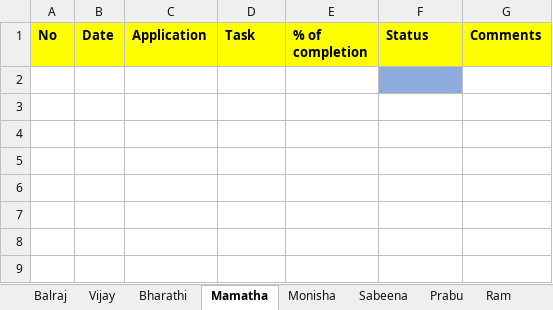
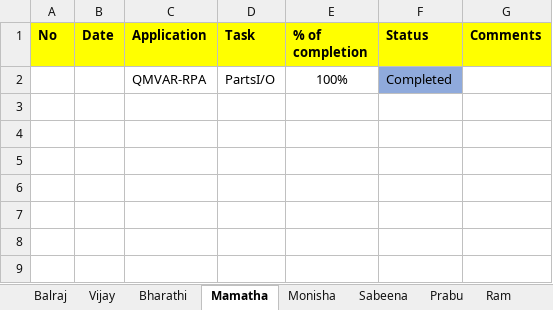
Before and after one commit to tcbalaji/DailyTracker, an Excel workbook: REVER_DailyTracker_20200618.xlsx, sheet Mamatha, drawn as a sheet; only a part is shown; values as stored, in another font and other column widths than the file's, no borders; the diff names each change by its address in the sheet, - before the commit and + after, or states it on an @@ line.

```diff
--- a/REVER_DailyTracker_20200618.xlsx (sheet Mamatha)
+++ b/REVER_DailyTracker_20200618.xlsx (sheet Mamatha)
-row 2: (empty)
+row 2:  |  | QMVAR-RPA | PartsI/O | 100% | Completed
```
Also changed, not shown: REVER_DailyTracker_20200619.xlsx, REVER_DailyTracker_20200623.xlsx, 6 other files.
